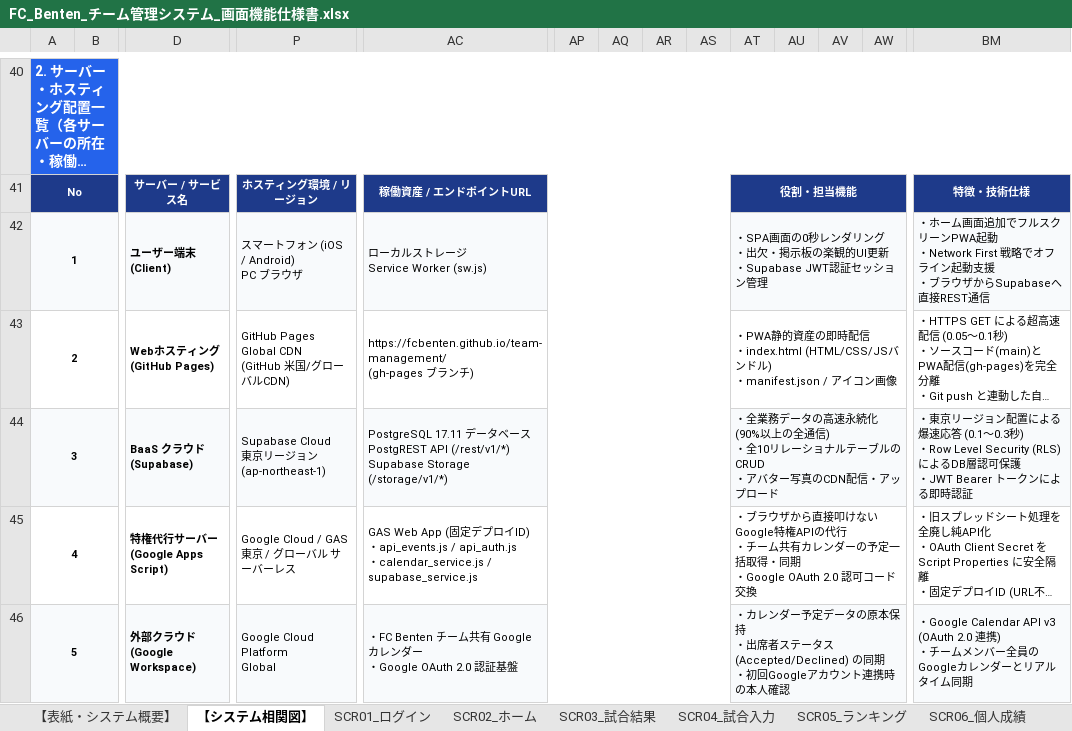
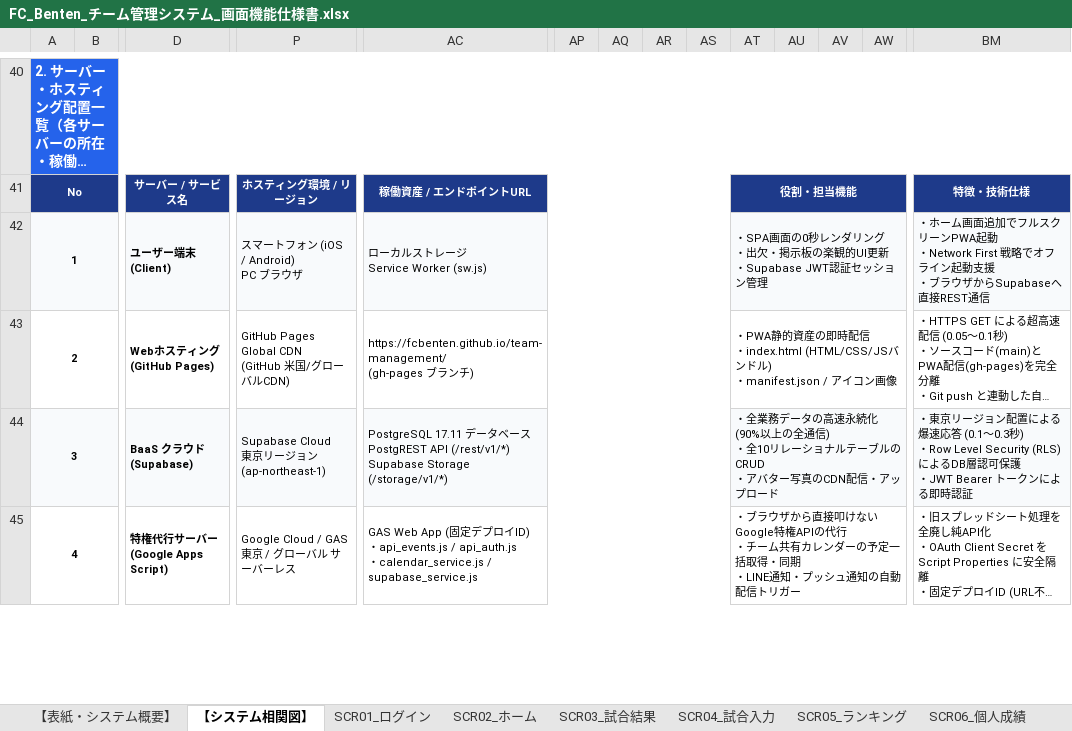
Before and after one commit to fcbenten/team-management, an Excel workbook: docs/FC_Benten_チーム管理システム_画面機能仕様書.xlsx, sheet 【システム相関図】, drawn as a sheet; only a part is shown, gaps mark what is left out; long unchanged cells end in …; values as stored, in another font and other column widths than the file's, no borders; charts and pictures not drawn; removed rows and columns are numbered as before the commit, all else as after; rows hold the shown columns only; ↵ is a line break in a cell; the diff covers the shown part only; the diff names each change by its address in the sheet, - before the commit and + after, or states it on an @@ line.

```diff
--- a/docs/FC_Benten_チーム管理システム_画面機能仕様書.xlsx (sheet 【システム相関図】)
+++ b/docs/FC_Benten_チーム管理システム_画面機能仕様書.xlsx (sheet 【システム相関図】)
-AT45: …同期 ↵ ・Google OAuth 2.0 認可コード交換
+AT45: …同期 ↵ ・LINE通知・プッシュ通知の自動配信トリガー
-row 46: 5 |  | 外部クラウド ↵ (Google Workspace) | Google Cloud Platform ↵ Global | ・FC Benten チーム共有 Google カレンダー ↵ ・Google OAuth 2.0 認証基盤 |  |  |  |  | ・カレンダー予定データの原本保持 ↵ ・出席者ステータス (Accepted/Declined) の同期 ↵ ・初回Googleアカウント連携時の本人確認 |  |  |  | ・Google Calendar API v3 (OAuth 2.0 連携) ↵ ・チームメンバー全員のGoogleカレンダーとリアルタイム同期
```
Also changed, not shown: 5 added rows elsewhere in this sheet, charts or pictures, docs/FC_Benten_データベーステーブル仕様書.xlsx, 3 other files.
